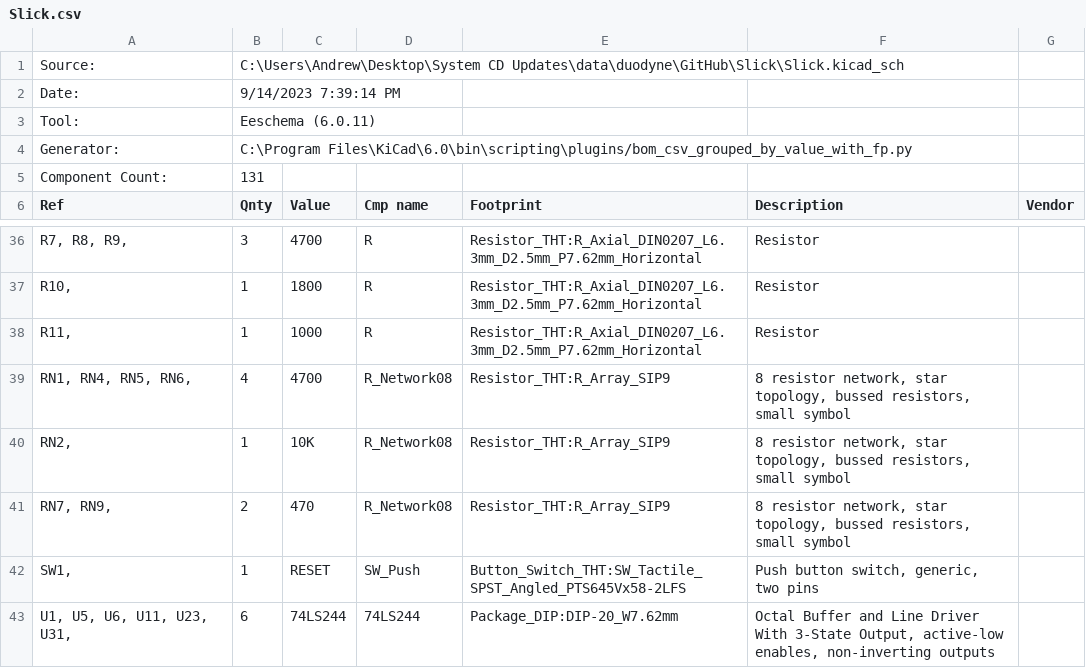
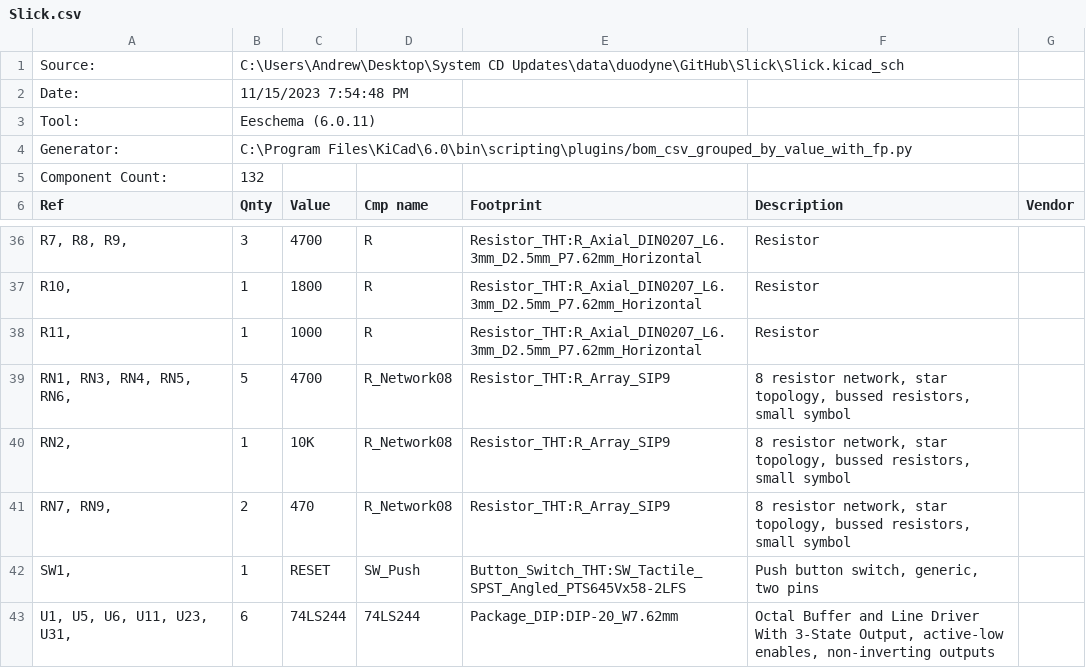
Before and after one commit to lynchaj/duodyne, a CSV file: Slick/Slick.csv, drawn as a sheet; only a part is shown, gaps mark what is left out.

```diff
--- a/Slick/Slick.csv
+++ b/Slick/Slick.csv
@@ -1,6 +1,6 @@
 "Source:","C:\Users\Andrew\Desktop\System CD Updates\data\duodyne\GitHub\Slick\Slick.kicad_sch"
-"Date:","9/14/2023 7:39:14 PM"
+"Date:","11/15/2023 7:54:48 PM"
 "Tool:","Eeschema (6.0.11)"
 "Generator:","C:\Program Files\KiCad\6.0\bin\scripting\plugins/bom_csv_grouped_by_value_with_fp.py"
-"Component Count:","131"
+"Component Count:","132"
 "Ref","Qnty","Value","Cmp name","Footprint","Description","Vendor"
@@ -38,3 +38,3 @@
 "R11, ","1","1000","R","Resistor_THT:R_Axial_DIN0207_L6.3mm_D2.5mm_P7.62mm_Horizontal","Resistor",""
-"RN1, RN4, RN5, RN6, ","4","4700","R_Network08","Resistor_THT:R_Array_SIP9","8 resistor network, star topology, bussed resistors, small symbol",""
+"RN1, RN3, RN4, RN5, RN6, ","5","4700","R_Network08","Resistor_THT:R_Array_SIP9","8 resistor network, star topology, bussed resistors, small symbol",""
 "RN2, ","1","10K","R_Network08","Resistor_THT:R_Array_SIP9","8 resistor network, star topology, bussed resistors, small symbol",""
```
Also changed, not shown: 26 other files.
